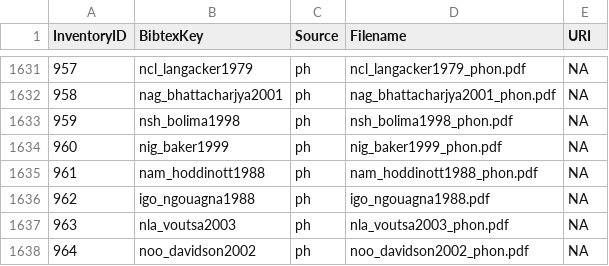
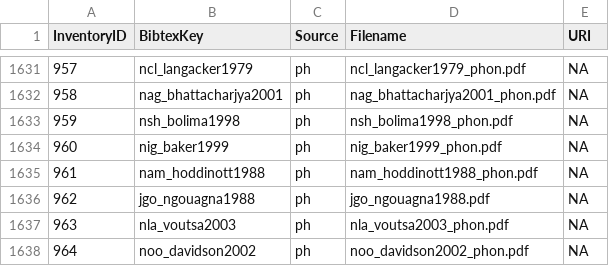
Before and after one commit to phoible/dev, a CSV file: mappings/InventoryID-Bibtex.csv, drawn as a sheet; only a part is shown, gaps mark what is left out.

Commit message:
closes with issues 8, 10, 11 here:  (#262)
* closes with issues 8, 10, 11 here: https://github.com/cldf-datasets/phoible/issues

* regenerate data

Co-authored-by: Daniel McCloy <dan@mccloy.info>

```diff
--- a/mappings/InventoryID-Bibtex.csv
+++ b/mappings/InventoryID-Bibtex.csv
@@ -1635,3 +1635,3 @@ InventoryID,BibtexKey,Source,Filename,URI
 961,nam_hoddinott1988,ph,nam_hoddinott1988_phon.pdf,NA
-962,igo_ngouagna1988,ph,igo_ngouagna1988.pdf,NA
+962,jgo_ngouagna1988,ph,jgo_ngouagna1988.pdf,NA
 963,nla_voutsa2003,ph,nla_voutsa2003_phon.pdf,NA
```
Also changed, not shown: mappings/InventoryID-LanguageCodes.csv, raw-data/ER/ER_inventories.tsv, 3 other files.
